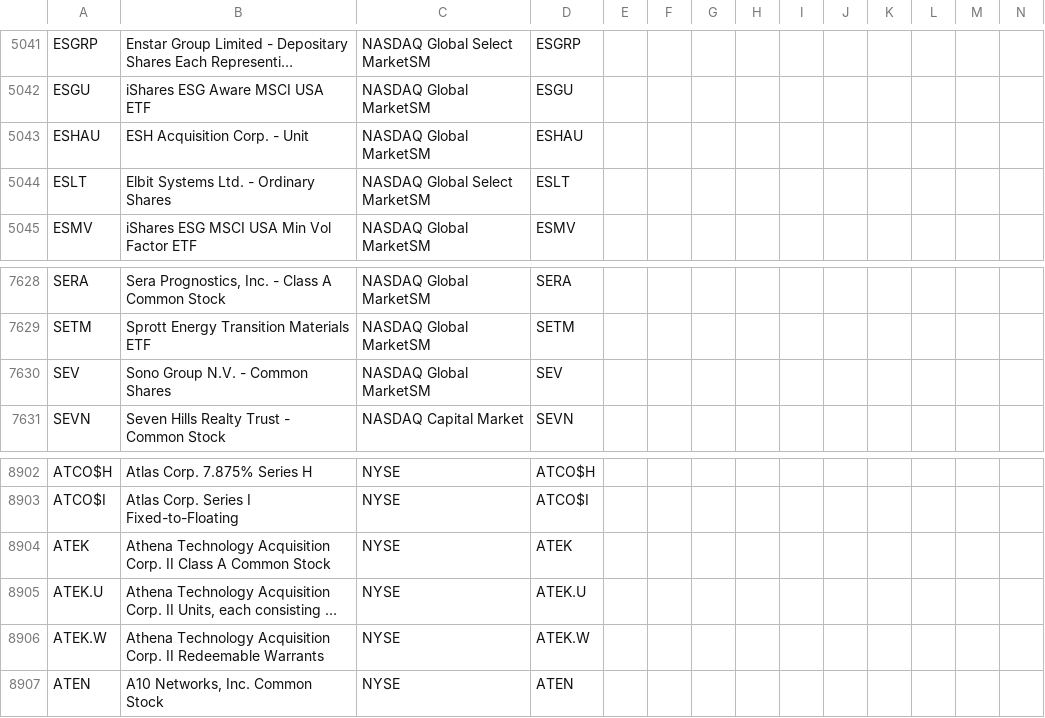
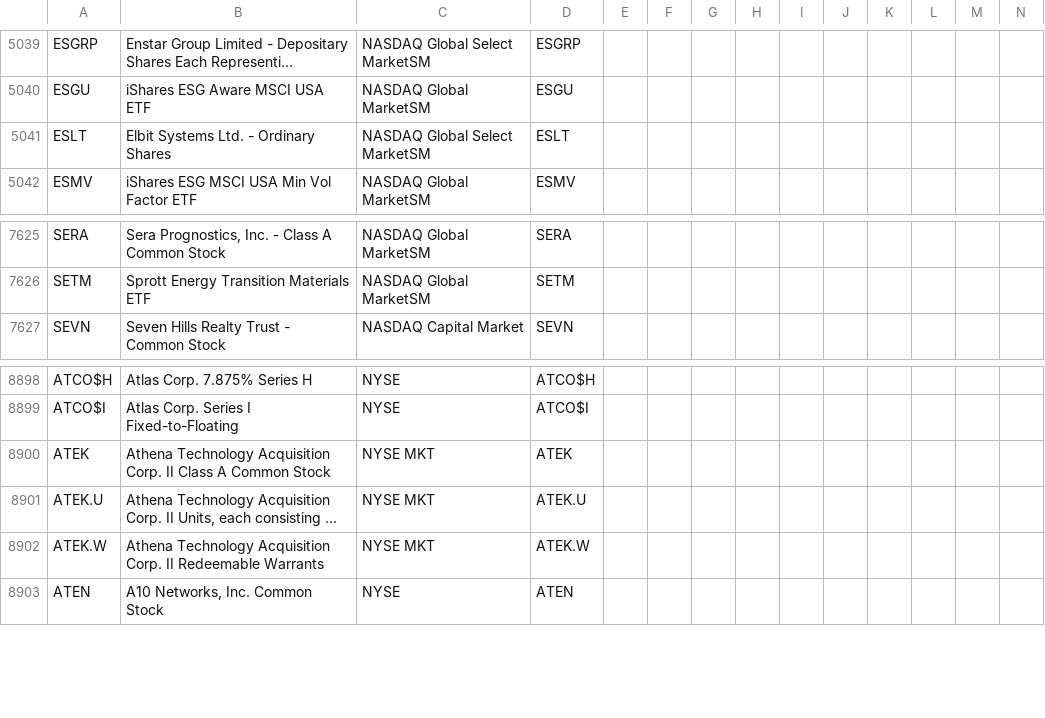
Before and after one commit to jonfriesen/symbol-list, a CSV file: web/static/data/daily-symbol-list.csv, drawn as a sheet; only a part is shown, gaps mark what is left out; long unchanged cells end in …; removed rows and columns are numbered as before the commit, all else as after; rows hold the shown columns only; the diff covers the shown part only; the diff names each change by its address in the sheet, - before the commit and + after, or states it on an @@ line.

```diff
--- a/web/static/data/daily-symbol-list.csv
+++ b/web/static/data/daily-symbol-list.csv
-row 5043: ESHAU | ESH Acquisition Corp. - Unit | NASDAQ Global MarketSM | ESHAU
-row 7630: SEV | Sono Group N.V. - Common Shares | NASDAQ Global MarketSM | SEV
-C8900:C8902: NYSE
+C8900:C8902: NYSE MKT
```
Also changed, not shown: 5 added rows and 7 removed rows elsewhere in this file, web/static/data/daily-crypto-symbol-list.csv, 5 other files.
